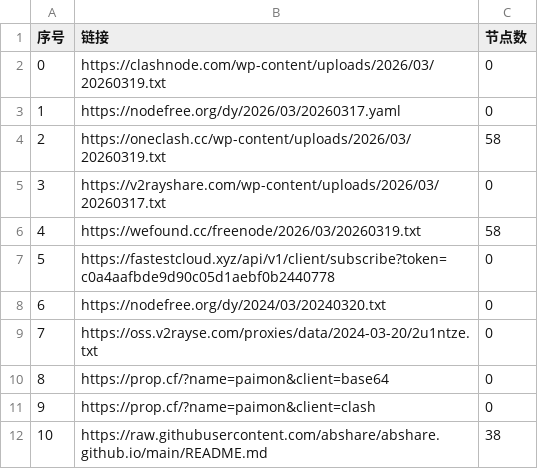
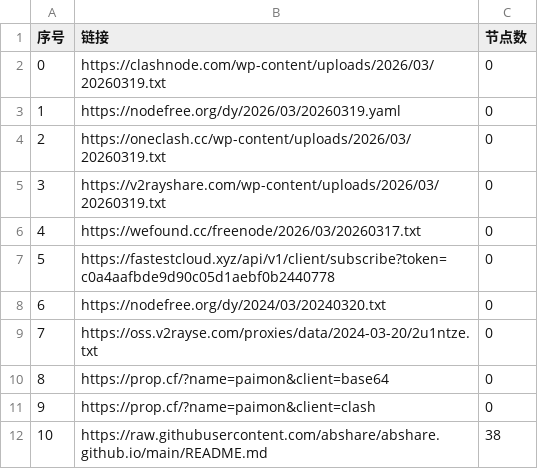
Before and after one commit to liuhtt/AutoMergePublicNodes, a CSV file: list_result.csv, drawn as a sheet; only a part is shown.

```diff
--- a/list_result.csv
+++ b/list_result.csv
@@ -2,6 +2,6 @@
 0,https://clashnode.com/wp-content/uploads/2026/03/20260319.txt,0
-1,https://nodefree.org/dy/2026/03/20260317.yaml,0
-2,https://oneclash.cc/wp-content/uploads/2026/03/20260319.txt,58
-3,https://v2rayshare.com/wp-content/uploads/2026/03/20260317.txt,0
-4,https://wefound.cc/freenode/2026/03/20260319.txt,58
+1,https://nodefree.org/dy/2026/03/20260319.yaml,0
+2,https://oneclash.cc/wp-content/uploads/2026/03/20260319.txt,0
+3,https://v2rayshare.com/wp-content/uploads/2026/03/20260319.txt,0
+4,https://wefound.cc/freenode/2026/03/20260317.txt,0
 5,https://fastestcloud.xyz/api/v1/client/subscribe?token=c0a4aafbde9d90c05d1aebf0b2440778,0
```
Also changed, not shown: 4 other files.
